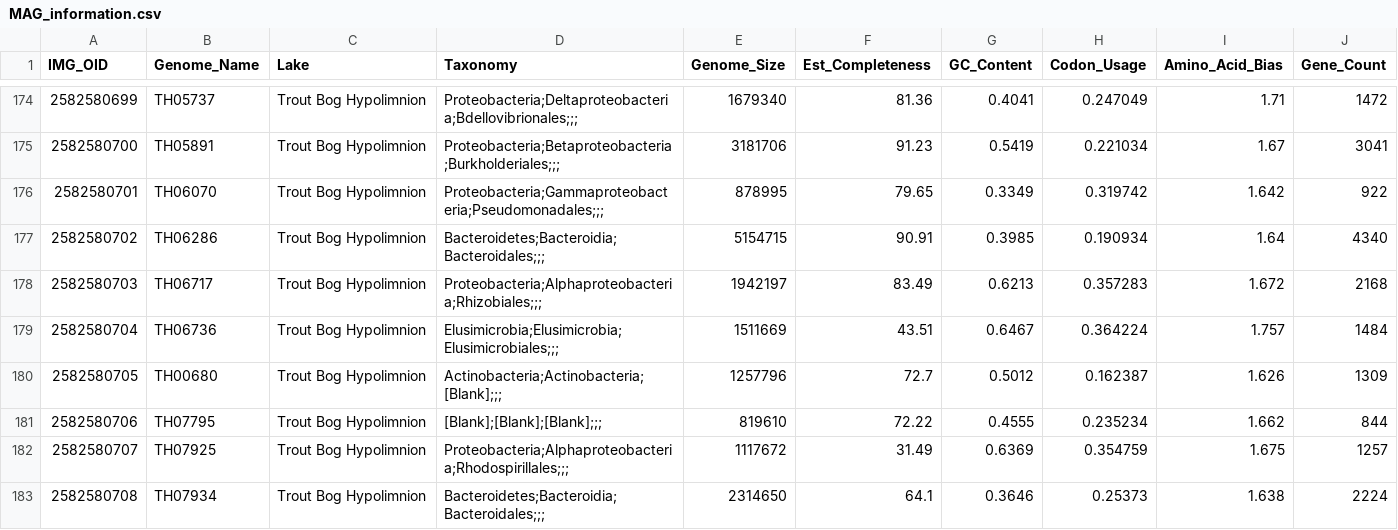
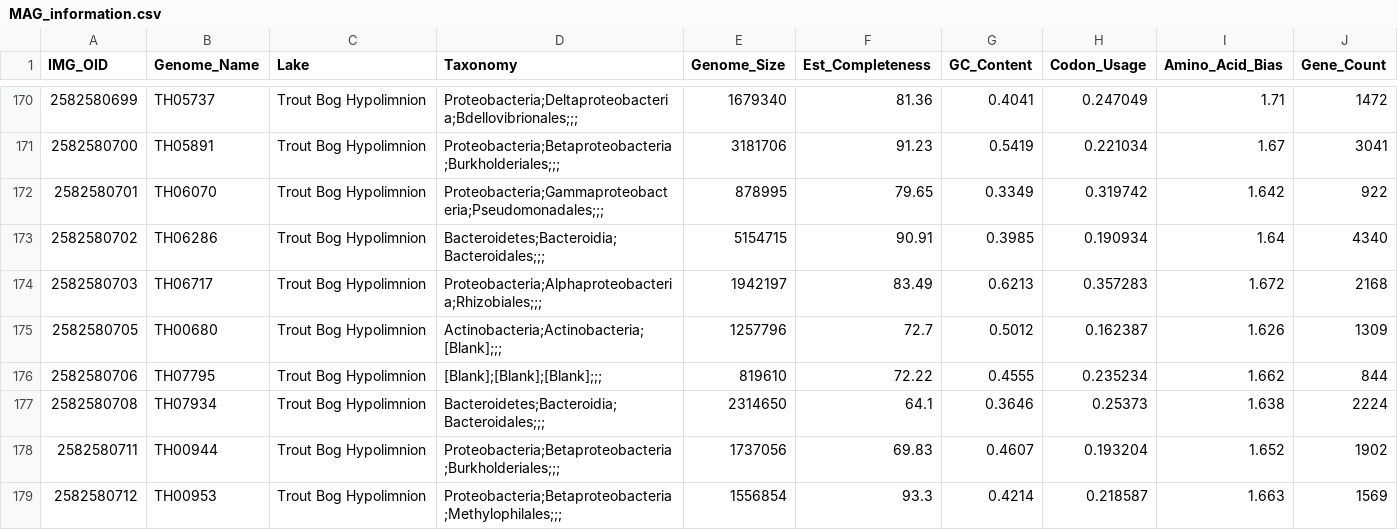
Before and after one commit to McMahonLab/MAGstravaganza, a CSV file: Supplemental/MAG_information.csv, drawn as a sheet; only a part is shown, gaps mark what is left out; the shorter side is filled out with more unchanged rows; the diff covers the shown part only; the diff names each change by its address in the sheet, - before the commit and + after, or states it on an @@ line.

Commit message:
Working on filling information into supplemental tables

```diff
--- a/Supplemental/MAG_information.csv
+++ b/Supplemental/MAG_information.csv
-row 179: 2582580704 | TH06736 | Trout Bog Hypolimnion | Elusimicrobia;Elusimicrobia;Elusimicrobiales;;; | 1511669 | 43.51 | 0.6467 | 0.364224 | 1.757 | 1484
-row 182: 2582580707 | TH07925 | Trout Bog Hypolimnion | Proteobacteria;Alphaproteobacteria;Rhodospirillales;;; | 1117672 | 31.49 | 0.6369 | 0.354759 | 1.675 | 1257
```
Also changed, not shown: 8 removed rows and 3 edited cells elsewhere in this file, 3 other files.
